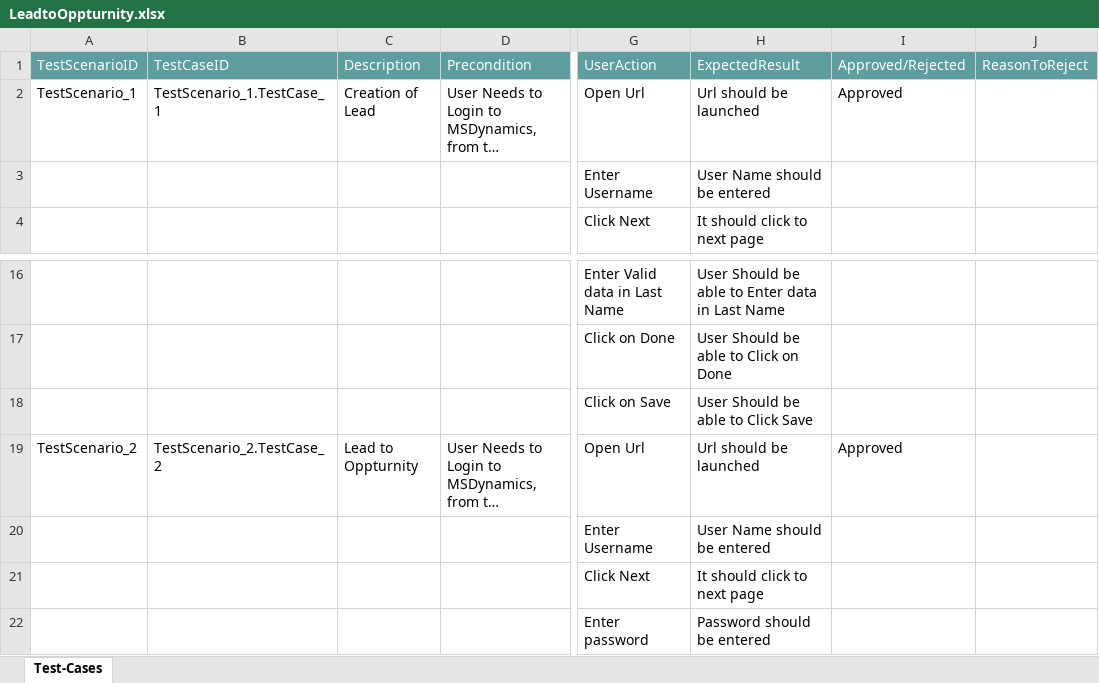
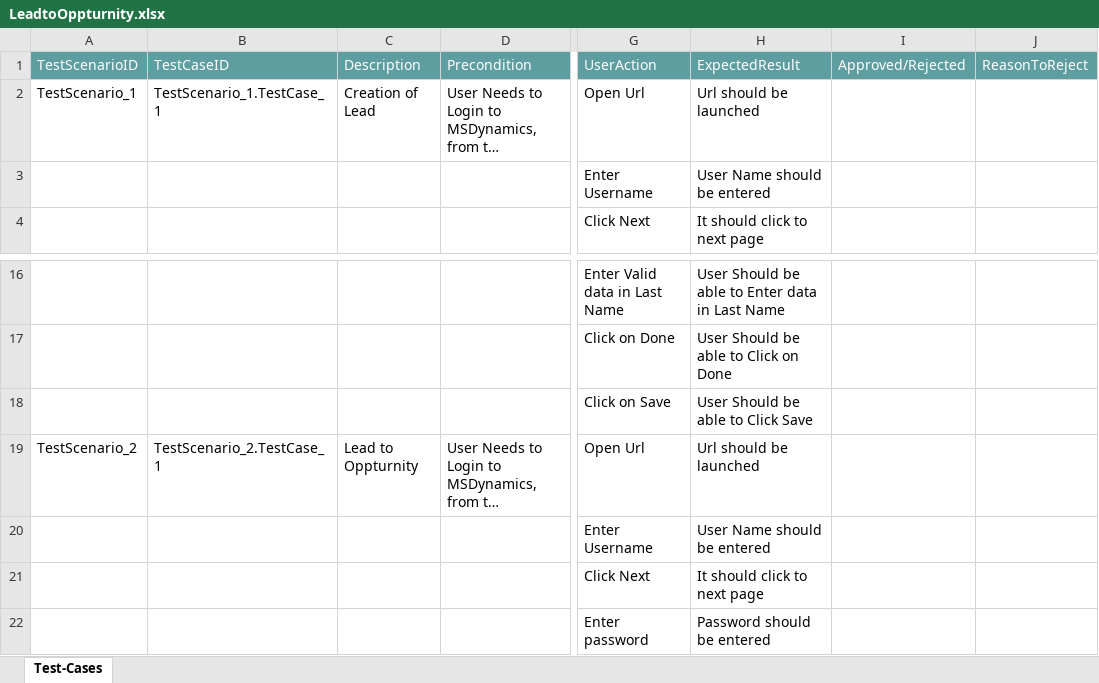
Before and after one commit to ShaikMohamedIrfan/BusinessScenarios, an Excel workbook: LeadtoOppturnity.xlsx, sheet Test-Cases, drawn as a sheet; only a part is shown, gaps mark what is left out; long unchanged cells end in …; values as stored, in another font and other column widths than the file's, no borders; table styles not drawn; the diff names each change by its address in the sheet, - before the commit and + after, or states it on an @@ line.

Commit message:
Initial Commit for Verification of Test cases

```diff
--- a/LeadtoOppturnity.xlsx (sheet Test-Cases)
+++ b/LeadtoOppturnity.xlsx (sheet Test-Cases)
-I2 (Approved/Rejected): Approved
+I2 (Approved/Rejected): (empty)
-B19 (TestCaseID): TestScenario_2.TestCase_2
+B19 (TestCaseID): TestScenario_2.TestCase_1
-I19 (Approved/Rejected): Approved
+I19 (Approved/Rejected): (empty)
```
